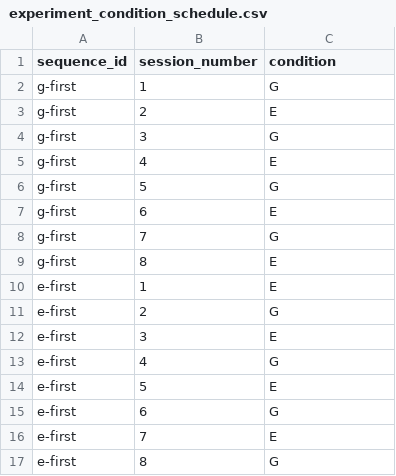
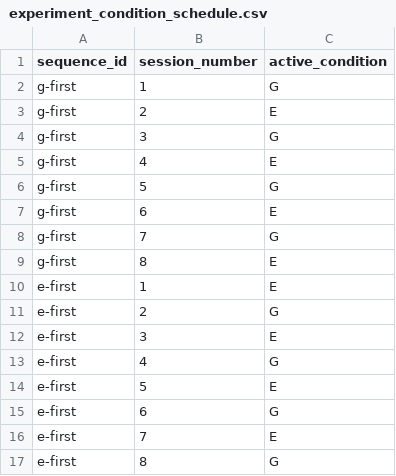
Before and after one commit to grigorovich-sergey/Neurotech_2026_primary, a CSV file: configs/experiment_condition_schedule.csv, drawn as a sheet.

Commit message:
require active_condition schedule header

```diff
--- a/configs/experiment_condition_schedule.csv
+++ b/configs/experiment_condition_schedule.csv
@@ -1,2 +1,2 @@
-sequence_id,session_number,condition
+sequence_id,session_number,active_condition
 g-first,1,G
```
Also changed, not shown: 3 other files.
